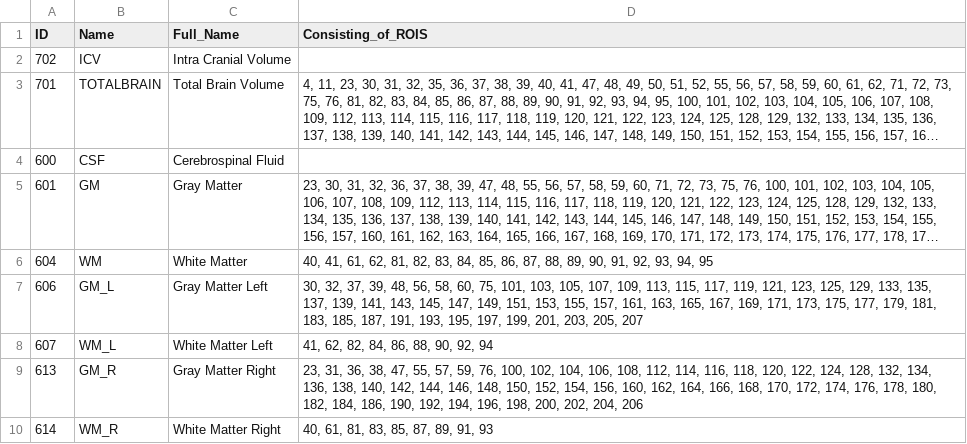
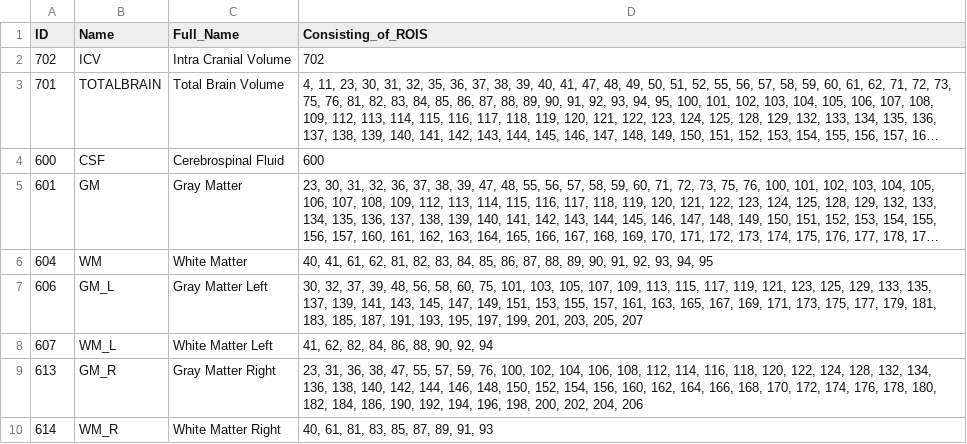
Before and after one commit to CBICA/NiChart_DLMUSE, a CSV file: shared/dicts/MUSE_ROI_complete_list.csv, drawn as a sheet; only a part is shown; long unchanged cells end in …; the diff names each change by its address in the sheet, - before the commit and + after, or states it on an @@ line.

Commit message:
Updated dict to fix bugs

```diff
--- a/shared/dicts/MUSE_ROI_complete_list.csv
+++ b/shared/dicts/MUSE_ROI_complete_list.csv
-D2 (Consisting_of_ROIS): (empty)
+D2 (Consisting_of_ROIS): 702
-D4 (Consisting_of_ROIS): (empty)
+D4 (Consisting_of_ROIS): 600
```
Also changed, not shown: 1 other file.
